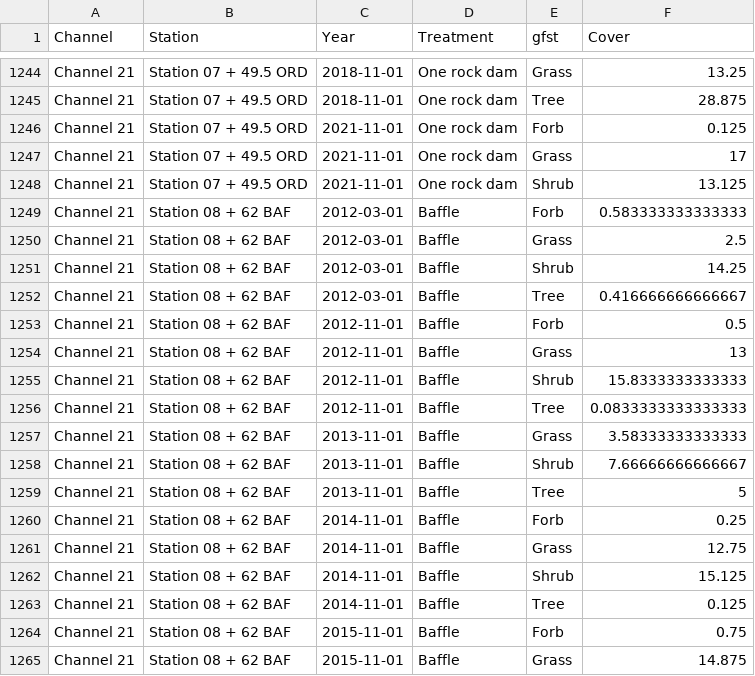
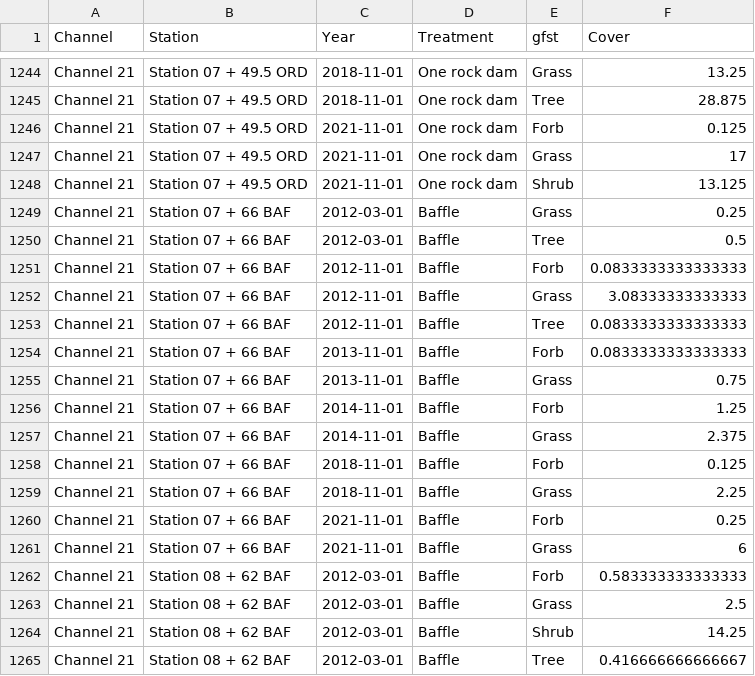
Before and after one commit to lossanna/AVCA_ElkLD, a CSV file: data/cleaned/Summarised-all_grass-forb-shrub-tree-cover.csv, drawn as a sheet; only a part is shown, gaps mark what is left out; the shorter side is filled out with more unchanged rows; the diff names each change by its address in the sheet, - before the commit and + after, or states it on an @@ line.

```diff
--- a/data/cleaned/Summarised-all_grass-forb-shrub-tree-cover.csv
+++ b/data/cleaned/Summarised-all_grass-forb-shrub-tree-cover.csv
+row 1249: Channel 21 | Station 07 + 66 BAF | 2012-03-01 | Baffle | Grass | 0.25
+row 1250: Channel 21 | Station 07 + 66 BAF | 2012-03-01 | Baffle | Tree | 0.5
+row 1251: Channel 21 | Station 07 + 66 BAF | 2012-11-01 | Baffle | Forb | 0.0833333333333333
+row 1252: Channel 21 | Station 07 + 66 BAF | 2012-11-01 | Baffle | Grass | 3.08333333333333
+row 1253: Channel 21 | Station 07 + 66 BAF | 2012-11-01 | Baffle | Tree | 0.0833333333333333
+row 1254: Channel 21 | Station 07 + 66 BAF | 2013-11-01 | Baffle | Forb | 0.0833333333333333
+row 1255: Channel 21 | Station 07 + 66 BAF | 2013-11-01 | Baffle | Grass | 0.75
+row 1256: Channel 21 | Station 07 + 66 BAF | 2014-11-01 | Baffle | Forb | 1.25
+row 1257: Channel 21 | Station 07 + 66 BAF | 2014-11-01 | Baffle | Grass | 2.375
+row 1258: Channel 21 | Station 07 + 66 BAF | 2018-11-01 | Baffle | Forb | 0.125
+row 1259: Channel 21 | Station 07 + 66 BAF | 2018-11-01 | Baffle | Grass | 2.25
+row 1260: Channel 21 | Station 07 + 66 BAF | 2021-11-01 | Baffle | Forb | 0.25
+row 1261: Channel 21 | Station 07 + 66 BAF | 2021-11-01 | Baffle | Grass | 6
```
Also changed, not shown: data/cleaned/Summarised-all_functional-group-cover.csv, data/cleaned/Summarised-all_ground-cover.csv, 21 other files.
